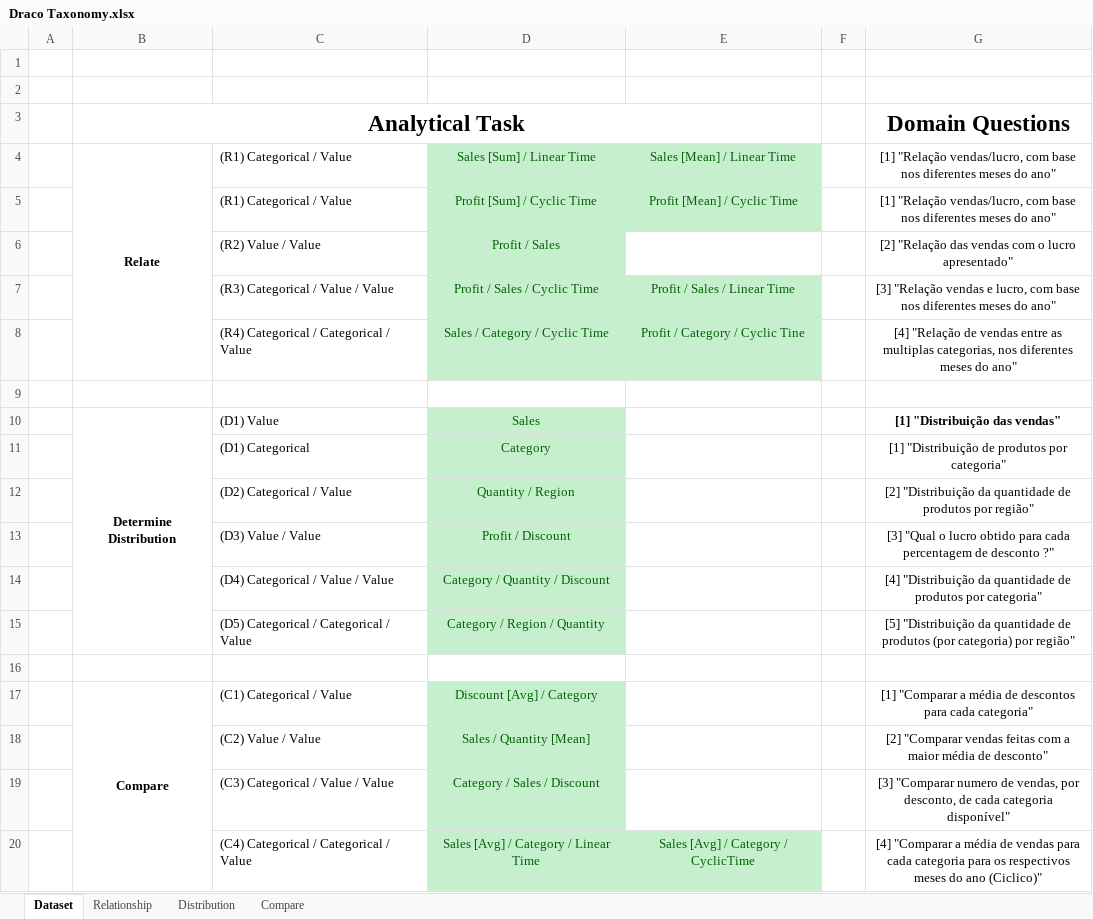
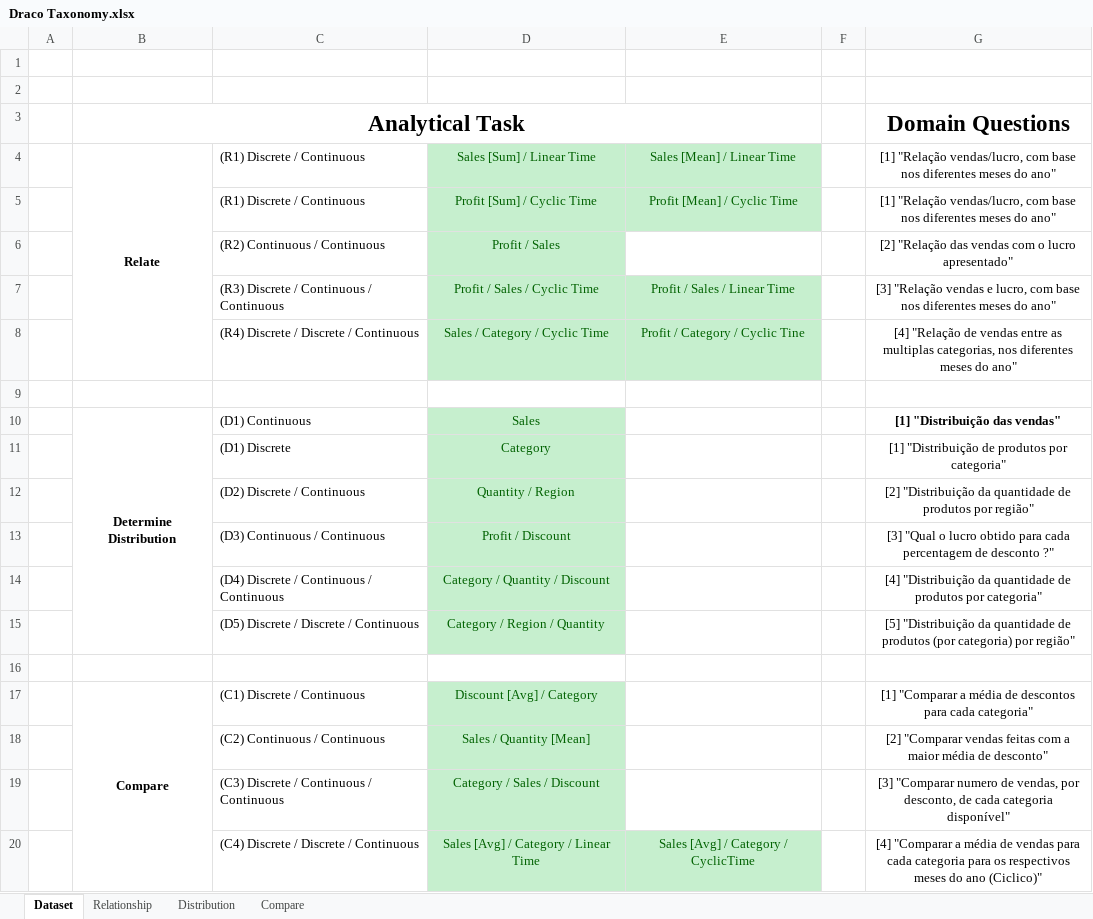
Before and after one commit to AMPAlves/Repositorio-Final-Tese, an Excel workbook: Draco Dataset/Draco Taxonomy.xlsx, sheet Dataset, drawn as a sheet; values as stored, in another font and other column widths than the file's, no borders; the diff names each change by its address in the sheet, - before the commit and + after, or states it on an @@ line.

Commit message:
Update Draco Taxonomy.xlsx

```diff
--- a/Draco Dataset/Draco Taxonomy.xlsx (sheet Dataset)
+++ b/Draco Dataset/Draco Taxonomy.xlsx (sheet Dataset)
-C4:C5: (R1) Categorical / Value
+C4:C5: (R1) Discrete / Continuous
-C6: (R2) Value / Value
+C6: (R2) Continuous / Continuous
-C7: (R3) Categorical / Value / Value
+C7: (R3) Discrete / Continuous / Continuous
-C8: (R4) Categorical / Categorical / Value
+C8: (R4) Discrete / Discrete / Continuous
-C10: (D1) Value
+C10: (D1) Continuous
-C11: (D1) Categorical
+C11: (D1) Discrete
-C12: (D2) Categorical / Value
+C12: (D2) Discrete / Continuous
-C13: (D3) Value / Value
+C13: (D3) Continuous / Continuous
-C14: (D4) Categorical / Value / Value
+C14: (D4) Discrete / Continuous / Continuous
-C15: (D5) Categorical / Categorical / Value
+C15: (D5) Discrete / Discrete / Continuous
-C17: (C1) Categorical / Value
+C17: (C1) Discrete / Continuous
-C18: (C2) Value / Value
+C18: (C2) Continuous / Continuous
-C19: (C3) Categorical / Value / Value
+C19: (C3) Discrete / Continuous / Continuous
-C20: (C4) Categorical / Categorical / Value
+C20: (C4) Discrete / Discrete / Continuous
```
